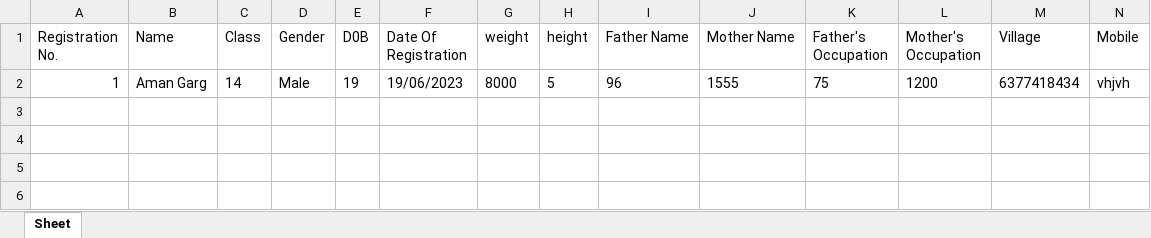
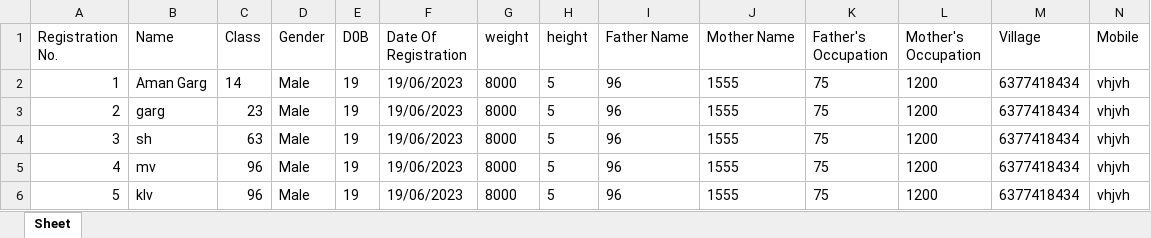
Before and after one commit to agarg1107/healthcare, an Excel workbook: Student_data.xlsx, sheet Sheet, drawn as a sheet; values as stored, in another font and other column widths than the file's, no borders; the diff names each change by its address in the sheet, - before the commit and + after, or states it on an @@ line.

```diff
--- a/Student_data.xlsx (sheet Sheet)
+++ b/Student_data.xlsx (sheet Sheet)
+row 3: 2 | garg | 23 | Male | 19 | 19/06/2023 | 8000 | 5 | 96 | 1555 | 75 | 1200 | 6377418434 | vhjvh
+row 4: 3 | sh | 63 | Male | 19 | 19/06/2023 | 8000 | 5 | 96 | 1555 | 75 | 1200 | 6377418434 | vhjvh
+row 5: 4 | mv | 96 | Male | 19 | 19/06/2023 | 8000 | 5 | 96 | 1555 | 75 | 1200 | 6377418434 | vhjvh
+row 6: 5 | klv | 96 | Male | 19 | 19/06/2023 | 8000 | 5 | 96 | 1555 | 75 | 1200 | 6377418434 | vhjvh
```
Also changed, not shown: docmed.xlsx, patient.xlsx, 2 other files.
